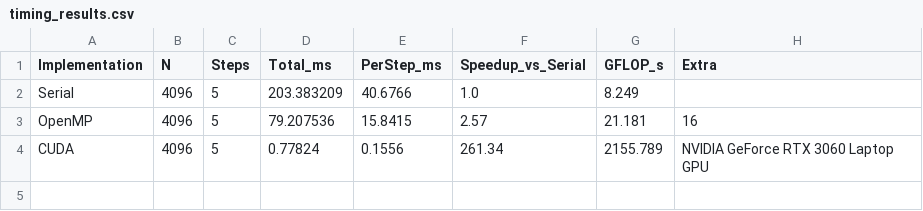
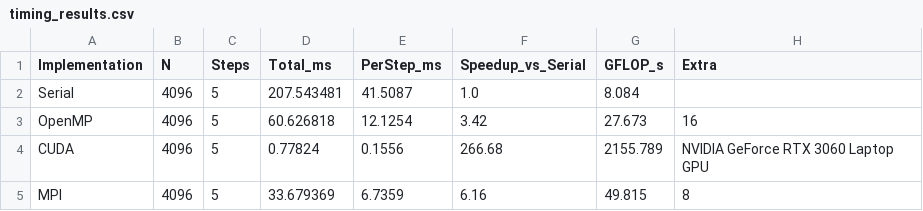
Before and after one commit to SHIVRAJBHALEKAR2991/IPC, a CSV file: timing_results.csv, drawn as a sheet.

```diff
--- a/timing_results.csv
+++ b/timing_results.csv
@@ -1,4 +1,5 @@
 Implementation,N,Steps,Total_ms,PerStep_ms,Speedup_vs_Serial,GFLOP_s,Extra
-Serial,4096,5,203.383209,40.6766,1.0,8.249,
-OpenMP,4096,5,79.207536,15.8415,2.57,21.181,16
-CUDA,4096,5,0.77824,0.1556,261.34,2155.789,NVIDIA GeForce RTX 3060 Laptop GPU
+Serial,4096,5,207.543481,41.5087,1.0,8.084,
+OpenMP,4096,5,60.626818,12.1254,3.42,27.673,16
+CUDA,4096,5,0.77824,0.1556,266.68,2155.789,NVIDIA GeForce RTX 3060 Laptop GPU
+MPI,4096,5,33.679369,6.7359,6.16,49.815,8
```
Also changed, not shown: 3 other files.
